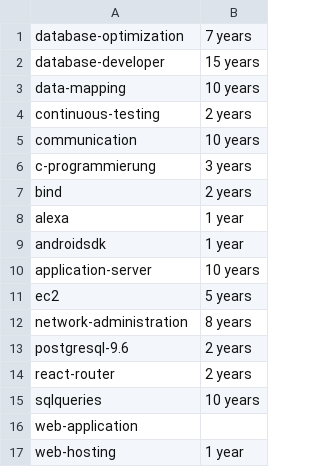
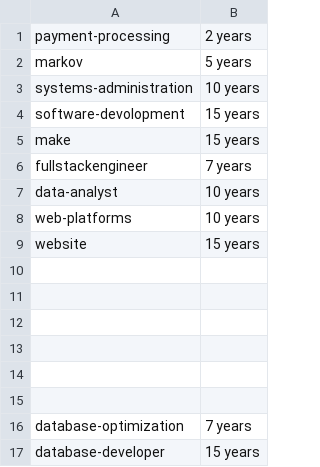
Before and after one commit to remotejob/gojobextractor, a CSV file: mytags.csv, drawn as a sheet; only a part is shown; the shorter side is filled out with more unchanged rows; the diff names each change by its address in the sheet, - before the commit and + after, or states it on an @@ line.

```diff
--- a/mytags.csv
+++ b/mytags.csv
+row 1: payment-processing | 2 years
+row 2: markov | 5 years
+row 3: systems-administration | 10 years
+row 4: software-devolopment | 15 years
+row 5: make | 15 years
+row 6: fullstackengineer | 7 years
+row 7: data-analyst | 10 years
+row 8: web-platforms | 10 years
+row 9: website | 15 years
+row 10: (empty)
+row 11: (empty)
+row 12: (empty)
+row 13: (empty)
+row 14: (empty)
+row 15: (empty)
```
Also changed, not shown: notmytags.csv, 13 other files.
